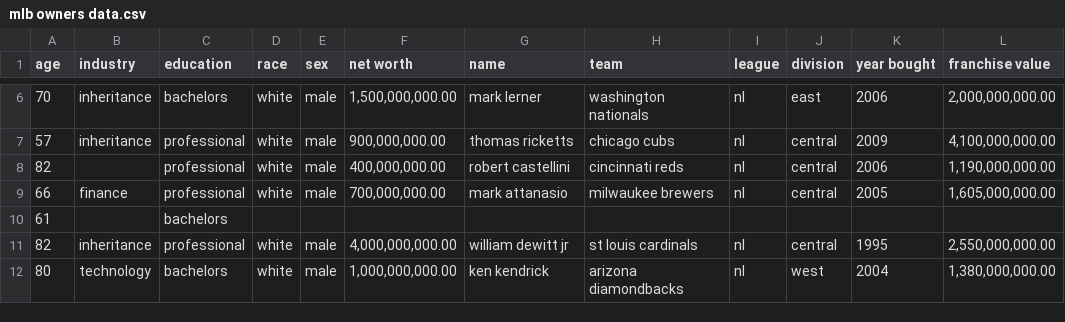
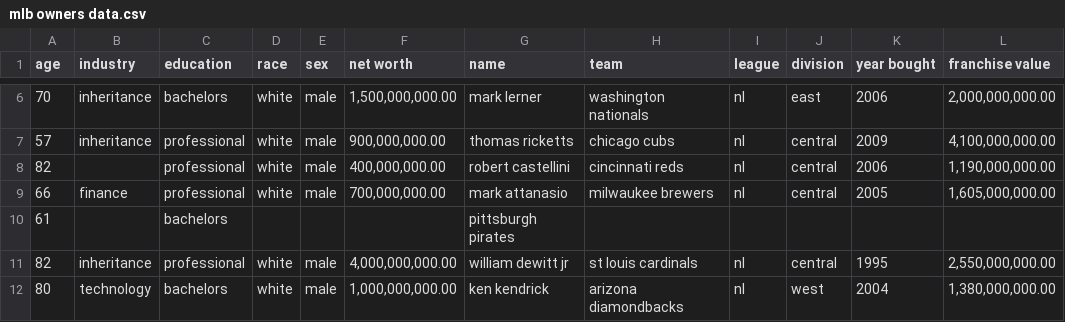
Before and after one commit to SterlingIvey/Baseball-Owner-Demographic-Data-Analyzer, a CSV file: mlb owners data.csv, drawn as a sheet; only a part is shown, gaps mark what is left out.

Commit message:
Update mlb owners data.csv

```diff
--- a/mlb owners data.csv
+++ b/mlb owners data.csv
@@ -9,3 +9,3 @@ age,industry,education,race,sex,net worth,name,team,league,division,year bought,
 66,finance,professional,white,male," 700,000,000.00 ",mark attanasio,milwaukee brewers,nl,central,2005," 1,605,000,000.00 "
-61,,bachelors,,,,,,,,,
+61,,bachelors,,,,pittsburgh pirates,,,,,
 82,inheritance,professional,white,male," 4,000,000,000.00 ",william dewitt jr,st louis cardinals,nl,central,1995," 2,550,000,000.00 "
```
